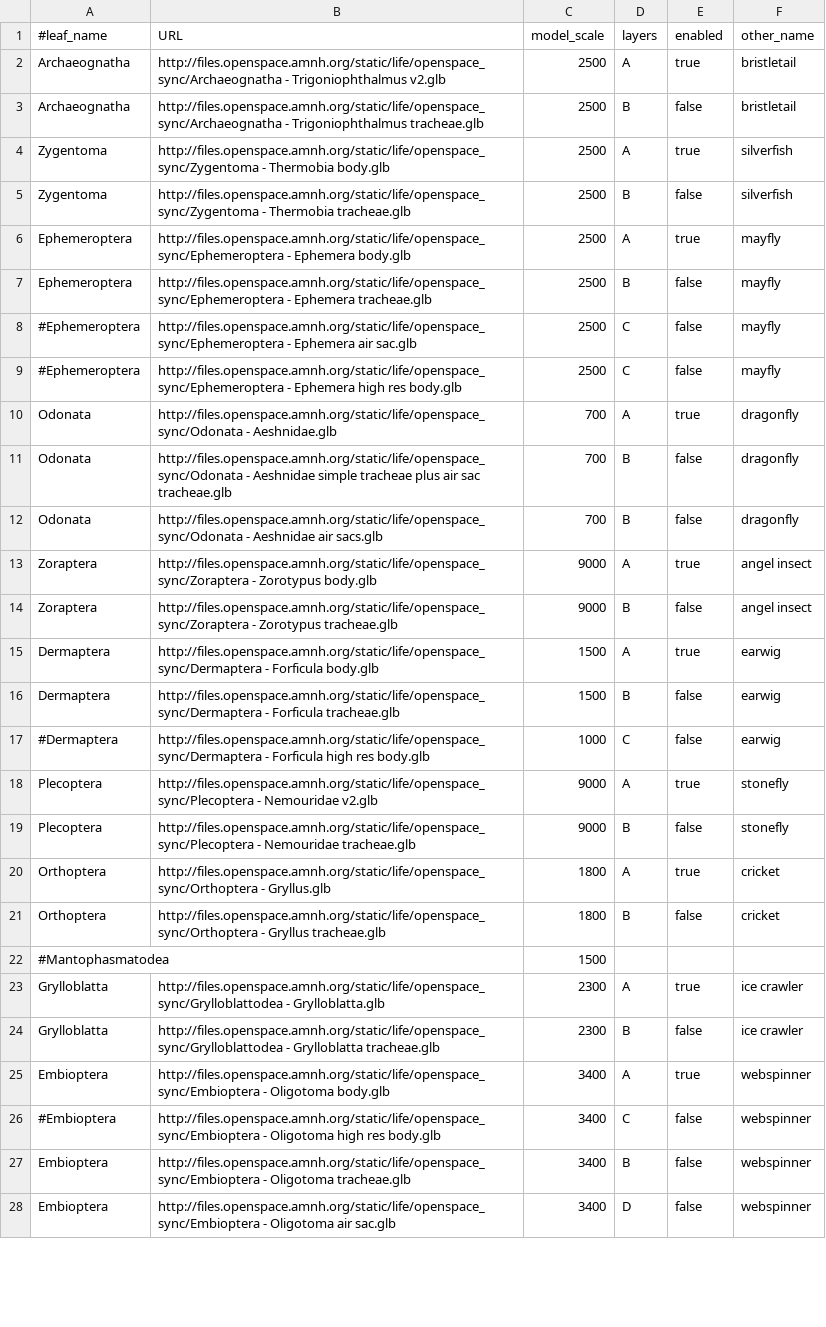
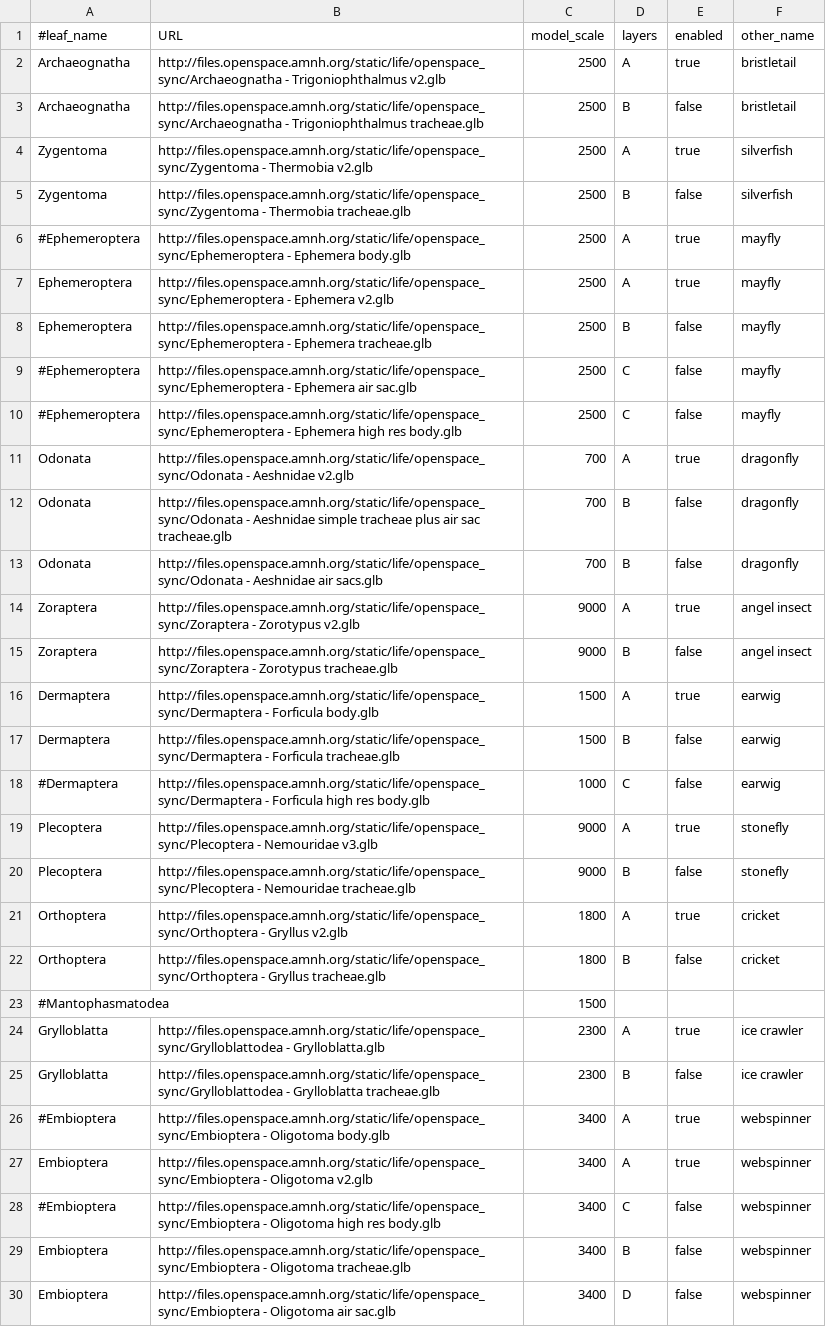
Before and after one commit to brianpatrick/cosmic-view-life, a CSV file: tree_input_files/Insect_models.csv, drawn as a sheet; only a part is shown; the diff covers the shown part only.

Commit message:
Actions, models
 - Cleaned up auto-handling of action names and text.
 - Updated models to new smoothed versions.

```diff
--- a/tree_input_files/Insect_models.csv
+++ b/tree_input_files/Insect_models.csv
@@ -3,5 +3,6 @@ Archaeognatha,"http://files.openspace.amnh.org/static/life/openspace_sync/Archae
 Archaeognatha,"http://files.openspace.amnh.org/static/life/openspace_sync/Archaeognatha - Trigoniophthalmus tracheae.glb",2500,B,false,bristletail
-Zygentoma,"http://files.openspace.amnh.org/static/life/openspace_sync/Zygentoma - Thermobia body.glb",2500,A,true,silverfish
+Zygentoma,"http://files.openspace.amnh.org/static/life/openspace_sync/Zygentoma - Thermobia v2.glb",2500,A,true,silverfish
 Zygentoma,"http://files.openspace.amnh.org/static/life/openspace_sync/Zygentoma - Thermobia tracheae.glb",2500,B,false,silverfish
-Ephemeroptera,"http://files.openspace.amnh.org/static/life/openspace_sync/Ephemeroptera - Ephemera body.glb",2500,A,true,mayfly
+#Ephemeroptera,"http://files.openspace.amnh.org/static/life/openspace_sync/Ephemeroptera - Ephemera body.glb",2500,A,true,mayfly
+Ephemeroptera,"http://files.openspace.amnh.org/static/life/openspace_sync/Ephemeroptera - Ephemera v2.glb",2500,A,true,mayfly
 Ephemeroptera,"http://files.openspace.amnh.org/static/life/openspace_sync/Ephemeroptera - Ephemera tracheae.glb",2500,B,false,mayfly
@@ -9,6 +10,6 @@ Ephemeroptera,"http://files.openspace.amnh.org/static/life/openspace_sync/Epheme
 #Ephemeroptera,"http://files.openspace.amnh.org/static/life/openspace_sync/Ephemeroptera - Ephemera high res body.glb",2500,C,false,mayfly
-Odonata,"http://files.openspace.amnh.org/static/life/openspace_sync/Odonata - Aeshnidae.glb",700,A,true,dragonfly
+Odonata,"http://files.openspace.amnh.org/static/life/openspace_sync/Odonata - Aeshnidae v2.glb",700,A,true,dragonfly
 Odonata,"http://files.openspace.amnh.org/static/life/openspace_sync/Odonata - Aeshnidae simple tracheae plus air sac tracheae.glb",700,B,false,dragonfly
 Odonata,"http://files.openspace.amnh.org/static/life/openspace_sync/Odonata - Aeshnidae air sacs.glb",700,B,false,dragonfly
-Zoraptera,"http://files.openspace.amnh.org/static/life/openspace_sync/Zoraptera - Zorotypus body.glb",9000,A,true,angel insect
+Zoraptera,"http://files.openspace.amnh.org/static/life/openspace_sync/Zoraptera - Zorotypus v2.glb",9000,A,true,angel insect
 Zoraptera,"http://files.openspace.amnh.org/static/life/openspace_sync/Zoraptera - Zorotypus tracheae.glb",9000,B,false,angel insect
@@ -17,5 +18,5 @@ Dermaptera,"http://files.openspace.amnh.org/static/life/openspace_sync/Dermapter
 #Dermaptera,"http://files.openspace.amnh.org/static/life/openspace_sync/Dermaptera - Forficula high res body.glb",1000,C,false,earwig
-Plecoptera,"http://files.openspace.amnh.org/static/life/openspace_sync/Plecoptera - Nemouridae v2.glb",9000,A,true,stonefly
+Plecoptera,"http://files.openspace.amnh.org/static/life/openspace_sync/Plecoptera - Nemouridae v3.glb",9000,A,true,stonefly
 Plecoptera,"http://files.openspace.amnh.org/static/life/openspace_sync/Plecoptera - Nemouridae tracheae.glb",9000,B,false,stonefly
-Orthoptera,"http://files.openspace.amnh.org/static/life/openspace_sync/Orthoptera - Gryllus.glb",1800,A,true,cricket
+Orthoptera,"http://files.openspace.amnh.org/static/life/openspace_sync/Orthoptera - Gryllus v2.glb",1800,A,true,cricket
 Orthoptera,"http://files.openspace.amnh.org/static/life/openspace_sync/Orthoptera - Gryllus tracheae.glb",1800,B,false,cricket
@@ -24,3 +25,4 @@ Grylloblatta,"http://files.openspace.amnh.org/static/life/openspace_sync/Gryllob
 Grylloblatta,"http://files.openspace.amnh.org/static/life/openspace_sync/Grylloblattodea - Grylloblatta tracheae.glb",2300,B,false,ice crawler
-Embioptera,"http://files.openspace.amnh.org/static/life/openspace_sync/Embioptera - Oligotoma body.glb",3400,A,true, webspinner
+#Embioptera,"http://files.openspace.amnh.org/static/life/openspace_sync/Embioptera - Oligotoma body.glb",3400,A,true,webspinner
+Embioptera,"http://files.openspace.amnh.org/static/life/openspace_sync/Embioptera - Oligotoma v2.glb",3400,A,true,webspinner
 #Embioptera,"http://files.openspace.amnh.org/static/life/openspace_sync/Embioptera - Oligotoma high res body.glb",3400,C,false,webspinner
```
Also changed, not shown: 3 added rows and 16 edited cells elsewhere in this file, 1 other file.
